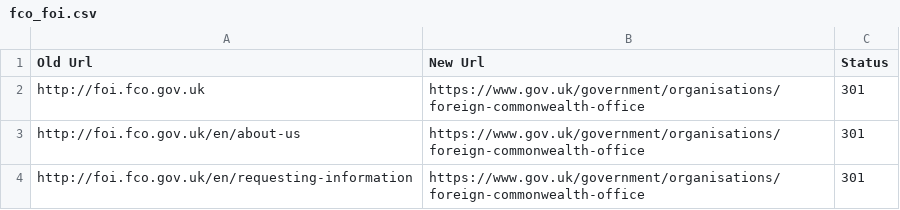
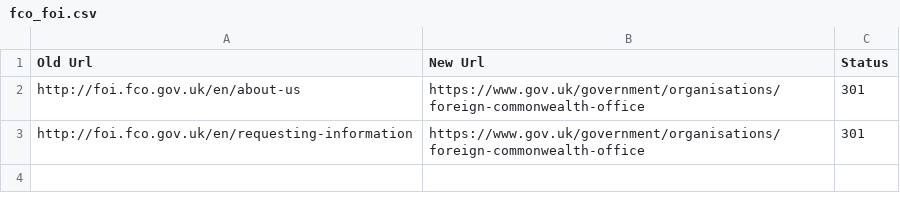
Before and after one commit to alphagov/transition-config, a CSV file: data/mappings/fco_foi.csv, drawn as a sheet; the diff names each change by its address in the sheet, - before the commit and + after, or states it on an @@ line.

Commit message:
reverted fco_foi homepage

```diff
--- a/data/mappings/fco_foi.csv
+++ b/data/mappings/fco_foi.csv
-row 2: http://foi.fco.gov.uk | https://www.gov.uk/government/organisations/foreign-commonwealth-office | 301
```
